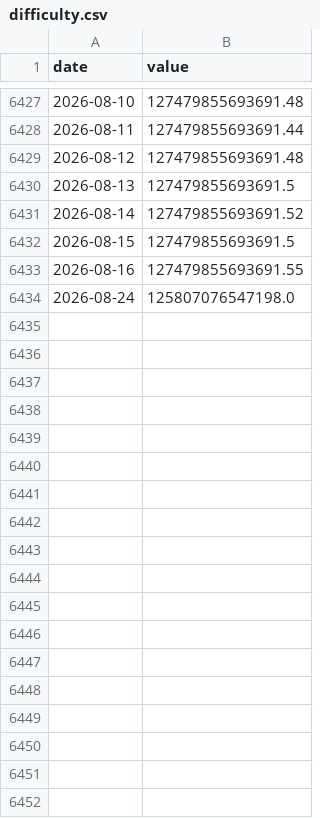
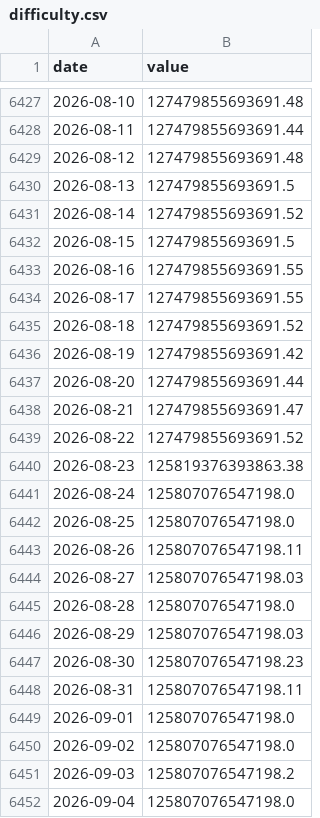
Before and after one commit to AlonzoBenz/BitcoinTerminal, a CSV file: data/raw/difficulty.csv, drawn as a sheet; only a part is shown, gaps mark what is left out; the diff covers the shown part only; the diff names each change by its address in the sheet, - before the commit and + after, or states it on an @@ line.

```diff
--- a/data/raw/difficulty.csv
+++ b/data/raw/difficulty.csv
+row 6434: 2026-08-17 | 127479855693691.55
+row 6435: 2026-08-18 | 127479855693691.52
+row 6436: 2026-08-19 | 127479855693691.42
+row 6437: 2026-08-20 | 127479855693691.44
+row 6438: 2026-08-21 | 127479855693691.47
+row 6439: 2026-08-22 | 127479855693691.52
+row 6440: 2026-08-23 | 125819376393863.38
+row 6442: 2026-08-25 | 125807076547198.0
+row 6443: 2026-08-26 | 125807076547198.11
+row 6444: 2026-08-27 | 125807076547198.03
+row 6445: 2026-08-28 | 125807076547198.0
+row 6446: 2026-08-29 | 125807076547198.03
+row 6447: 2026-08-30 | 125807076547198.23
+row 6448: 2026-08-31 | 125807076547198.11
+row 6449: 2026-09-01 | 125807076547198.0
+row 6450: 2026-09-02 | 125807076547198.0
+row 6451: 2026-09-03 | 125807076547198.2
+row 6452: 2026-09-04 | 125807076547198.0
```
Also changed, not shown: 43 added rows elsewhere in this file, data/monthly.csv, data/raw/btc_supply.csv, 8 other files.
